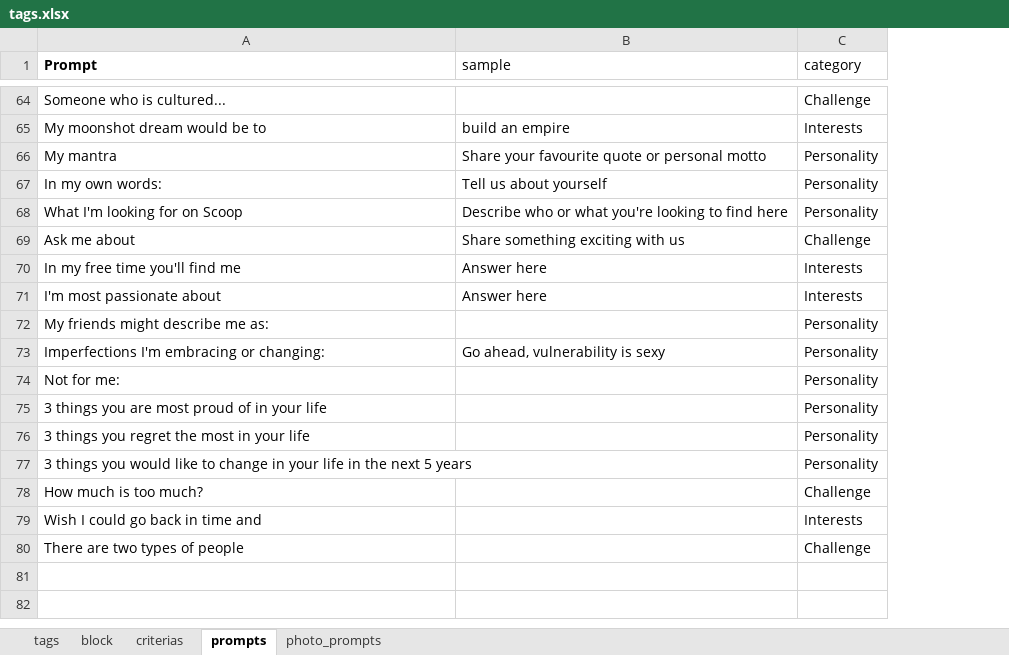
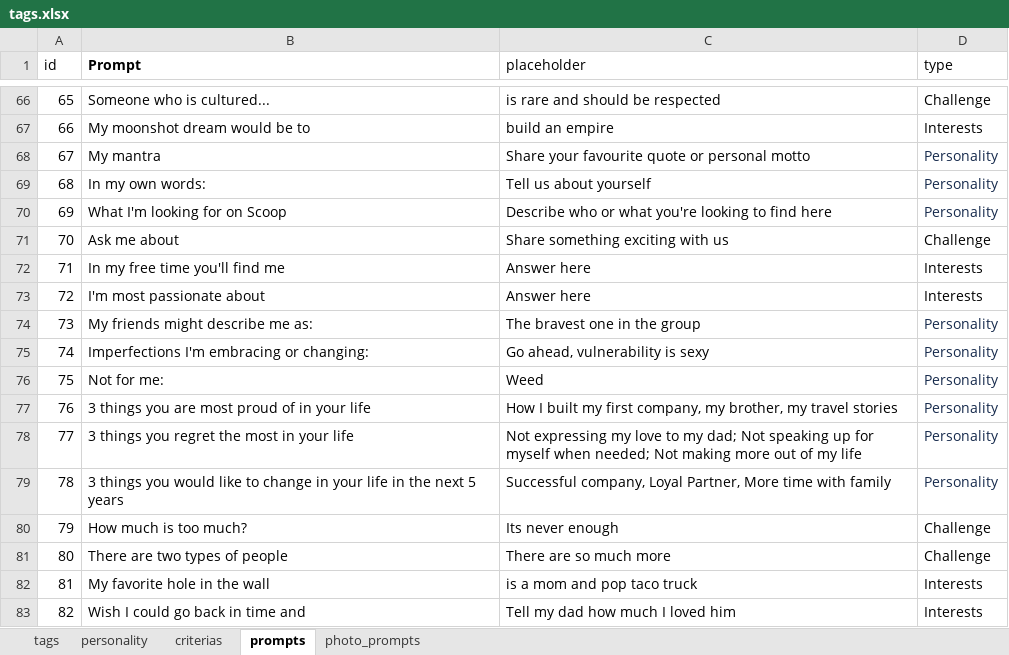
Before and after one commit to scoopgroupinc/backend, an Excel workbook: tags.xlsx, sheet prompts, drawn as a sheet; only a part is shown, gaps mark what is left out; values as stored, in another font and other column widths than the file's, no borders; charts and pictures not drawn; removed rows and columns are numbered as before the commit, all else as after; the diff covers the shown part only; the diff names each change by its address in the sheet, - before the commit and + after, or states it on an @@ line.

```diff
--- a/tags.xlsx (sheet prompts)
+++ b/tags.xlsx (sheet prompts)
-sheet tab: block
+sheet tab: personality
+column A (id), rows 66-80: 65 | 66 | 67 | 68 | 69 | 70 | 71 | 72 | 73 | 74 | 75 | 76 | 77 | 78 | 79; row 83: 82
-column B (sample), rows 65-73: build an empire | Share your favourite quote or personal motto | Tell us about yourself | Describe who or what you're looking to find here | Share something exciting with us | Answer here | Answer here |  | Go ahead, vulnerability is sexy
+column C (placeholder), rows 66-80: is rare and should be respected | build an empire | Share your favourite quote or personal motto | Tell us about yourself | Describe who or what you're looking to find here | Share something exciting with us | Answer here | Answer here | The bravest one in the group | Go ahead, vulnerability is sexy | Weed | How I built my first company, my brother, my travel stories | Not expressing my love to my dad; Not speaking up for myself when needed; Not making more out of my life | Successful company, Loyal Partner, More time with family | Its never enough; row 83: Tell my dad how much I loved him
-D1: category
+D1: type
-D68:D70 text colour: black
+D68:D70 text colour: #172B4D
-D74:D79 text colour: black
+D74:D79 text colour: #172B4D
@@ row 80 moved to row 81: 80 @@
+row 82: 81 | My favorite hole in the wall | is a mom and pop taco truck | Interests
```
Also changed, not shown: 4 added rows, 2 removed rows, 1 edited cell and cell formats elsewhere in this sheet, sheet personality, sheet photo_prompts, sheet tags, sheet criterias.
